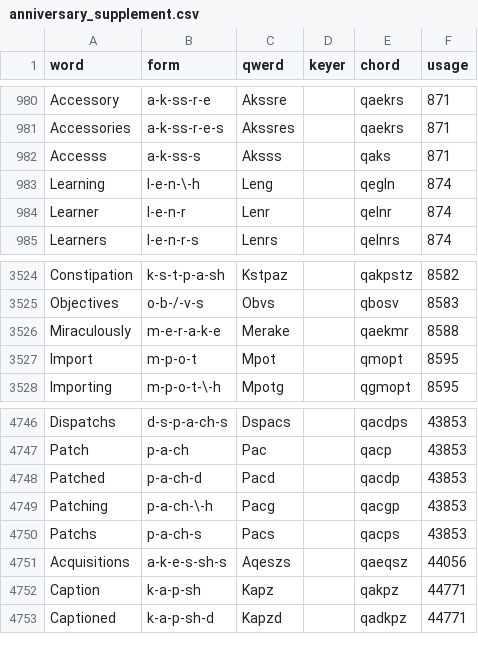
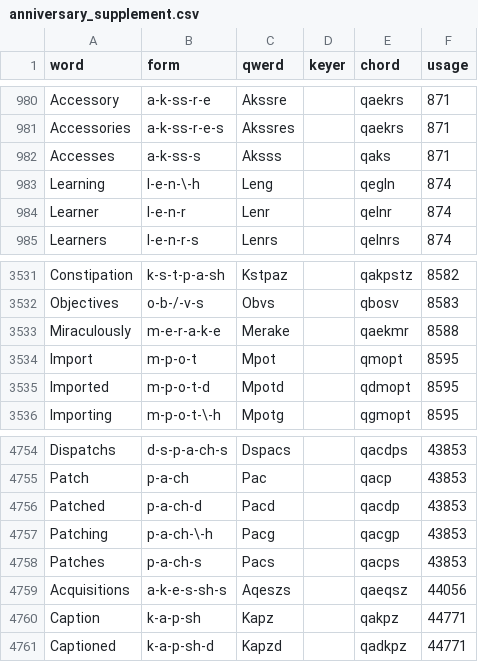
Before and after one commit to codepoke-kk/qwertigraphy, a CSV file: qwertigraph/dictionaries/anniversary_supplement.csv, drawn as a sheet; only a part is shown, gaps mark what is left out; the diff covers the shown part only.

```diff
--- a/qwertigraph/dictionaries/anniversary_supplement.csv
+++ b/qwertigraph/dictionaries/anniversary_supplement.csv
@@ -981,3 +981,3 @@ Accessory,a-k-ss-r-e,Akssre,,qaekrs,871
 Accessories,a-k-ss-r-e-s,Akssres,,qaekrs,871
-Accesss,a-k-ss-s,Aksss,,qaks,871
+Accesses,a-k-ss-s,Aksss,,qaks,871
 Learning,l-e-n-\-h,Leng,,qegln,874
@@ -3527,2 +3534,3 @@ Miraculously,m-e-r-a-k-e,Merake,,qaekmr,8588
 Import,m-p-o-t,Mpot,,qmopt,8595
+Imported,m-p-o-t-d,Mpotd,,qdmopt,8595
 Importing,m-p-o-t-\-h,Mpotg,,qgmopt,8595
@@ -4749,3 +4757,3 @@ Patched,p-a-ch-d,Pacd,,qacdp,43853
 Patching,p-a-ch-\-h,Pacg,,qacgp,43853
-Patchs,p-a-ch-s,Pacs,,qacps,43853
+Patches,p-a-ch-s,Pacs,,qacps,43853
 Acquisitions,a-k-e-s-sh-s,Aqeszs,,qaeqsz,44056
```
Also changed, not shown: 13 added rows and 1 removed row elsewhere in this file.
